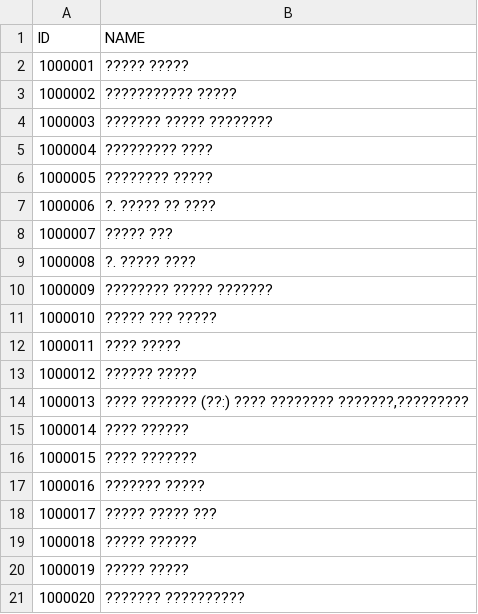
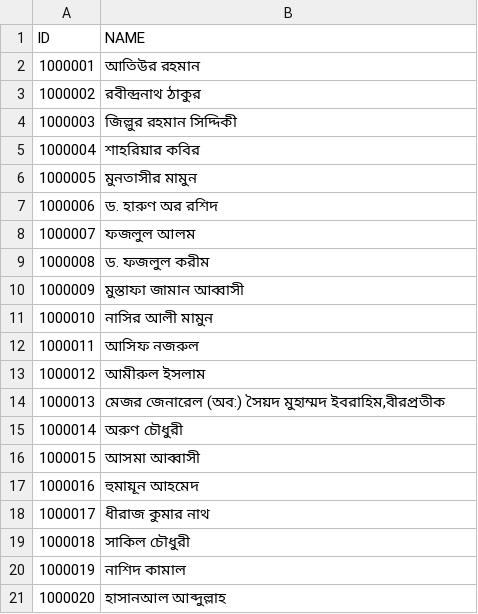
Before and after one commit to AfnanCSE98/Rokomari, a CSV file: tables/AUTHOR.csv, drawn as a sheet.

```diff
--- a/tables/AUTHOR.csv
+++ b/tables/AUTHOR.csv
@@ -1,21 +1,21 @@
 "ID","NAME"
-"1000001","????? ?????"
-"1000002","??????????? ?????"
-"1000003","??????? ????? ????????"
-"1000004","????????? ????"
-"1000005","???????? ?????"
-"1000006","?. ????? ?? ????"
-"1000007","????? ???"
-"1000008","?. ????? ????"
-"1000009","???????? ????? ???????"
-"1000010","????? ??? ?????"
-"1000011","???? ?????"
-"1000012","?????? ?????"
-"1000013","???? ??????? (??:) ???? ???????? ???????,?????????"
-"1000014","???? ??????"
-"1000015","???? ???????"
-"1000016","??????? ?????"
-"1000017","????? ????? ???"
-"1000018","????? ??????"
-"1000019","????? ?????"
-"1000020","??????? ??????????"
+"1000001","আতিউর রহমান"
+"1000002","রবীন্দ্রনাথ ঠাকুর"
+"1000003","জিল্লুর রহমান সিদ্দিকী"
+"1000004","শাহরিয়ার কবির"
+"1000005","মুনতাসীর মামুন"
+"1000006","ড. হারুণ অর রশিদ"
+"1000007","ফজলুল আলম"
+"1000008","ড. ফজলুল করীম"
+"1000009","মুস্তাফা জামান আব্বাসী"
+"1000010","নাসির আলী মামুন"
+"1000011","আসিফ নজরুল"
+"1000012","আমীরুল ইসলাম"
+"1000013","মেজর জেনারেল (অব:) সৈয়দ মুহাম্মদ ইবরাহিম,বীরপ্রতীক"
+"1000014","অরুণ চৌধুরী"
+"1000015","আসমা আব্বাসী"
+"1000016","হুমায়ূন আহমেদ"
+"1000017","ধীরাজ কুমার নাথ"
+"1000018","সাকিল চৌধুরী"
+"1000019","নাশিদ কামাল"
+"1000020","হাসানআল আব্দুল্লাহ"
```
Also changed, not shown: tables/BOOK.csv, tables/CATEGORY.csv, 22 other files.
